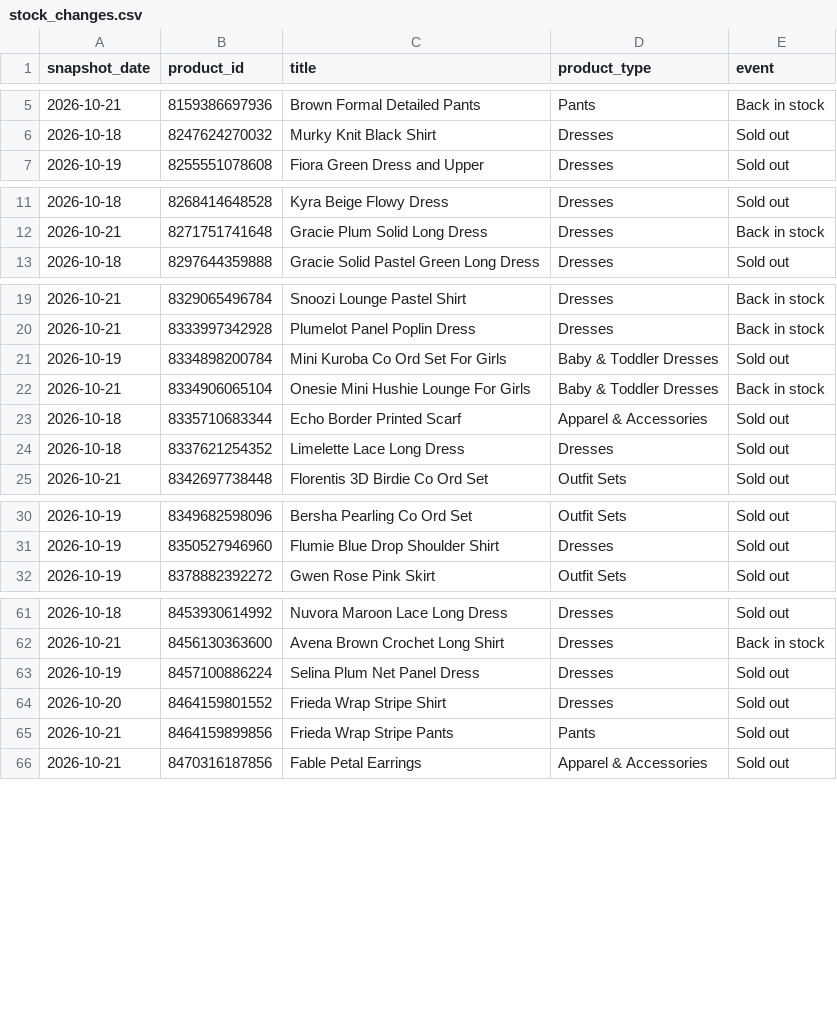
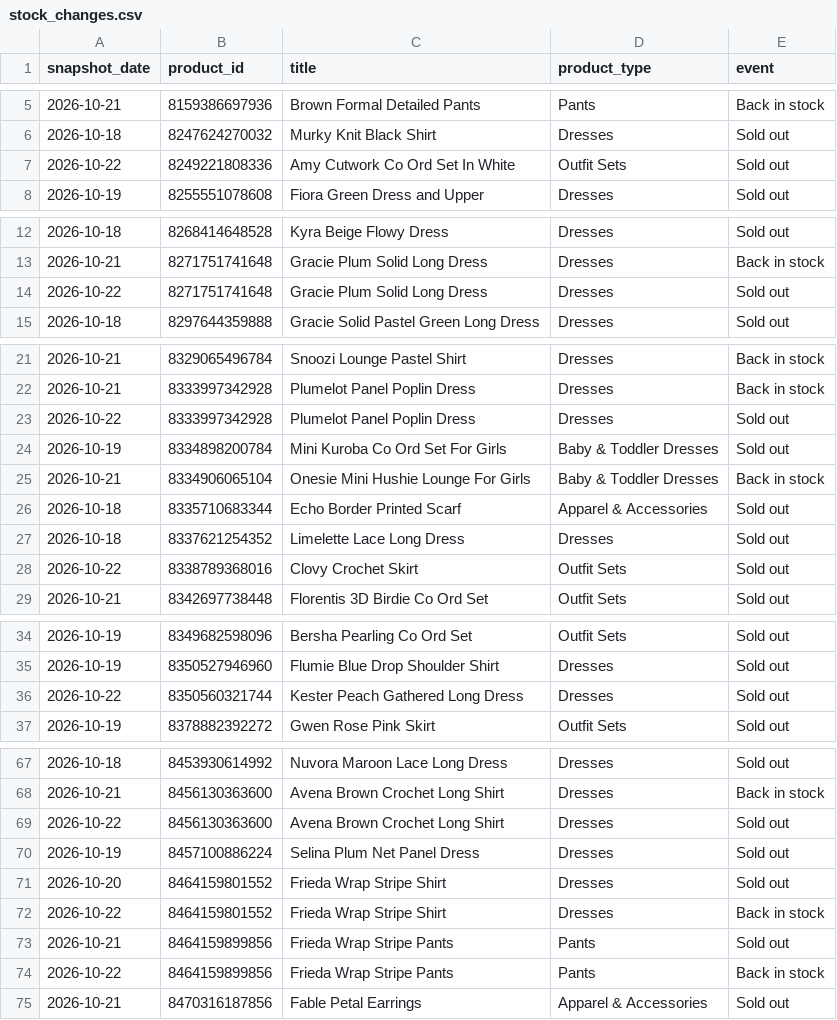
Before and after one commit to nimra-maker/price-intelligence-pipeline, a CSV file: data/export/stock_changes.csv, drawn as a sheet; only a part is shown, gaps mark what is left out; the diff covers the shown part only.

```diff
--- a/data/export/stock_changes.csv
+++ b/data/export/stock_changes.csv
@@ -6,2 +6,3 @@
 2026-10-18,8247624270032,Murky Knit Black Shirt,Dresses,Sold out
+2026-10-22,8249221808336,Amy Cutwork Co Ord Set In White,Outfit Sets,Sold out
 2026-10-19,8255551078608,Fiora Green Dress and Upper,Dresses,Sold out
@@ -12,2 +13,3 @@
 2026-10-21,8271751741648,Gracie Plum Solid Long Dress,Dresses,Back in stock
+2026-10-22,8271751741648,Gracie Plum Solid Long Dress,Dresses,Sold out
 2026-10-18,8297644359888,Gracie Solid Pastel Green Long Dress,Dresses,Sold out
@@ -20,2 +22,3 @@
 2026-10-21,8333997342928,Plumelot Panel Poplin Dress,Dresses,Back in stock
+2026-10-22,8333997342928,Plumelot Panel Poplin Dress,Dresses,Sold out
 2026-10-19,8334898200784,Mini Kuroba Co Ord Set For Girls,Baby & Toddler Dresses,Sold out
@@ -24,2 +27,3 @@
 2026-10-18,8337621254352,Limelette Lace Long Dress,Dresses,Sold out
+2026-10-22,8338789368016,Clovy Crochet Skirt,Outfit Sets,Sold out
 2026-10-21,8342697738448,Florentis 3D Birdie Co Ord Set,Outfit Sets,Sold out
@@ -31,2 +35,3 @@
 2026-10-19,8350527946960,Flumie Blue Drop Shoulder Shirt,Dresses,Sold out
+2026-10-22,8350560321744,Kester Peach Gathered Long Dress,Dresses,Sold out
 2026-10-19,8378882392272,Gwen Rose Pink Skirt,Outfit Sets,Sold out
@@ -62,5 +68,8 @@
 2026-10-21,8456130363600,Avena Brown Crochet Long Shirt,Dresses,Back in stock
+2026-10-22,8456130363600,Avena Brown Crochet Long Shirt,Dresses,Sold out
 2026-10-19,8457100886224,Selina Plum Net Panel Dress,Dresses,Sold out
 2026-10-20,8464159801552,Frieda Wrap Stripe Shirt,Dresses,Sold out
+2026-10-22,8464159801552,Frieda Wrap Stripe Shirt,Dresses,Back in stock
 2026-10-21,8464159899856,Frieda Wrap Stripe Pants,Pants,Sold out
+2026-10-22,8464159899856,Frieda Wrap Stripe Pants,Pants,Back in stock
 2026-10-21,8470316187856,Fable Petal Earrings,Apparel & Accessories,Sold out
```
Also changed, not shown: 1 added row elsewhere in this file, data/export/new_arrivals.csv, 3 other files.
